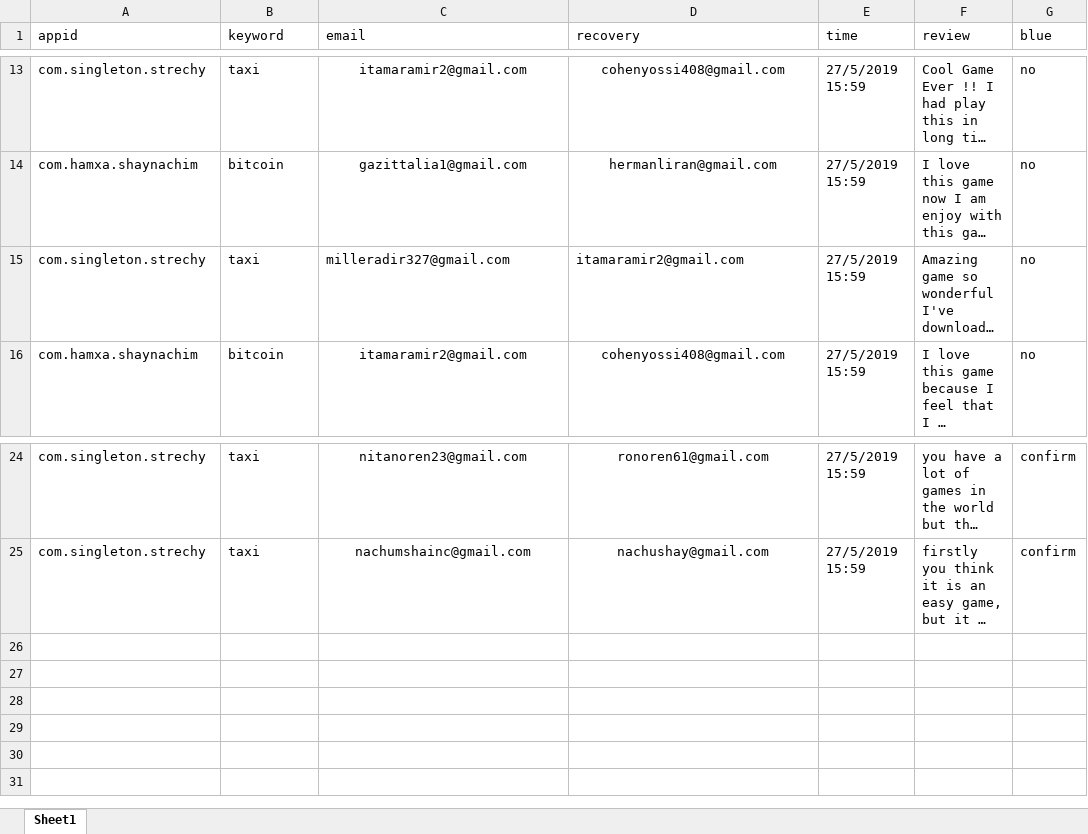
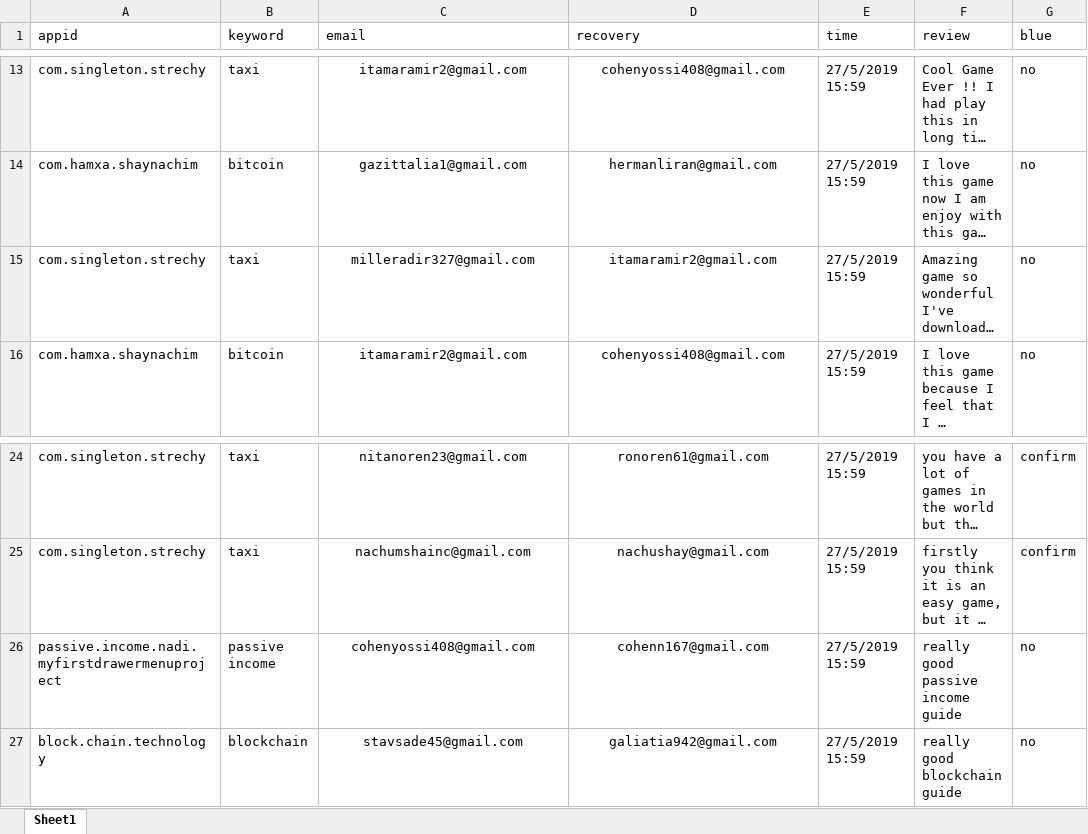
Before and after one commit to sugarderryfire/ReviewsProject, an Excel workbook: reviewdb.xlsx, sheet Sheet1, drawn as a sheet; only a part is shown, gaps mark what is left out; long unchanged cells end in …; values as stored, in another font and other column widths than the file's, no borders; the diff names each change by its address in the sheet, - before the commit and + after, or states it on an @@ line.

Commit message:
Add files via upload

```diff
--- a/reviewdb.xlsx (sheet Sheet1)
+++ b/reviewdb.xlsx (sheet Sheet1)
-C15:D15 alignment: left
+C15:D15 alignment: center
+row 26: passive.income.nadi.myfirstdrawermenuproject | passive income | cohenyossi408@gmail.com | cohenn167@gmail.com | 27/5/2019 15:59 | really good passive income guide | no
+row 27: block.chain.technology | blockchain | stavsade45@gmail.com | galiatia942@gmail.com | 27/5/2019 15:59 | really good blockchain guide | no
```
